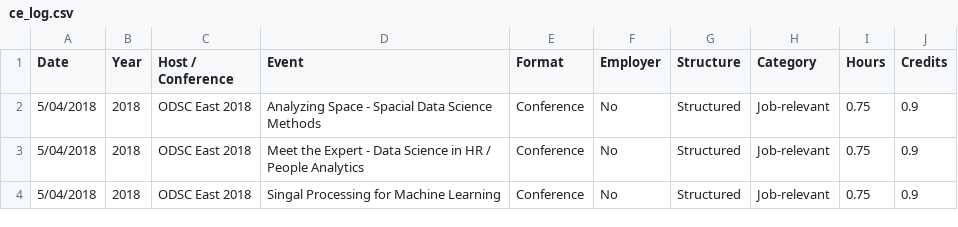
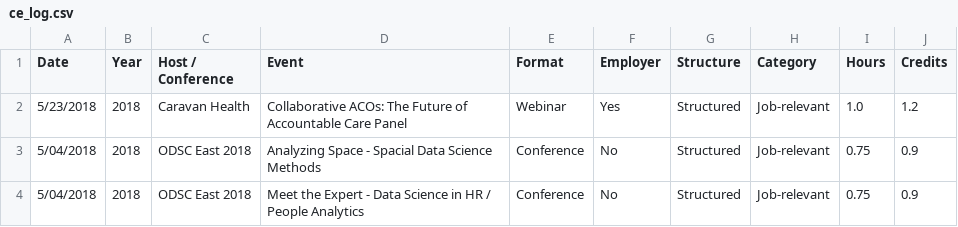
Before and after one commit to johnsug/continuing_ed, a CSV file: ce_log.csv, drawn as a sheet; only a part is shown; the shorter side is filled out with more unchanged rows; the diff names each change by its address in the sheet, - before the commit and + after, or states it on an @@ line.

Commit message:
Update ce_log.csv

```diff
--- a/ce_log.csv
+++ b/ce_log.csv
+row 2: 5/23/2018 | 2018 | Caravan Health | Collaborative ACOs: The Future of Accountable Care Panel | Webinar | Yes | Structured | Job-relevant | 1.0 | 1.2
```
